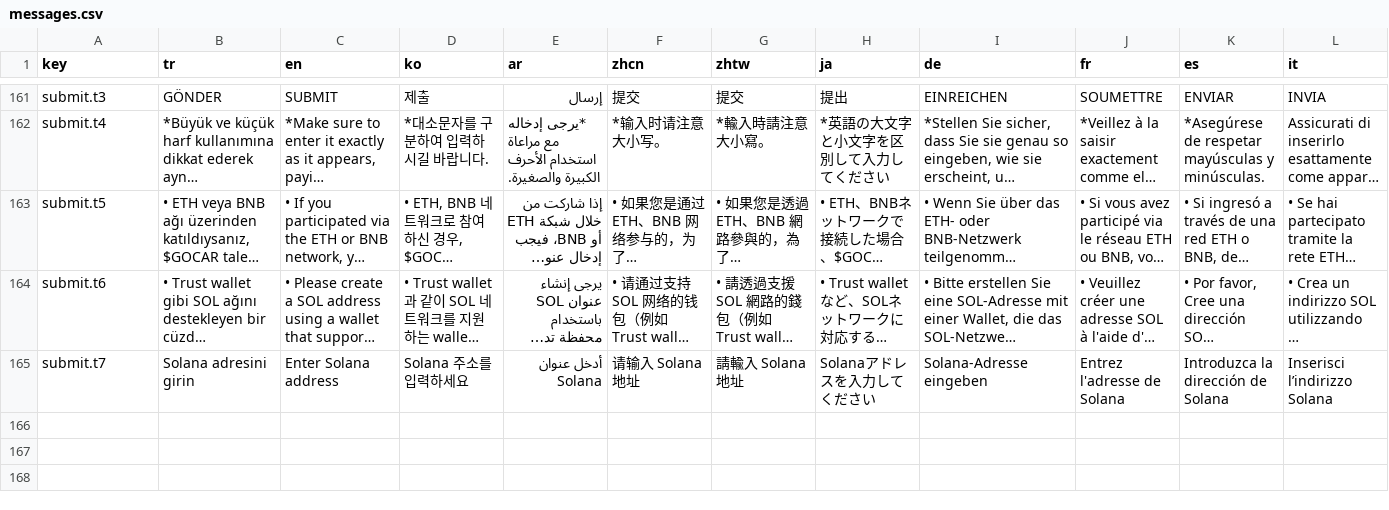
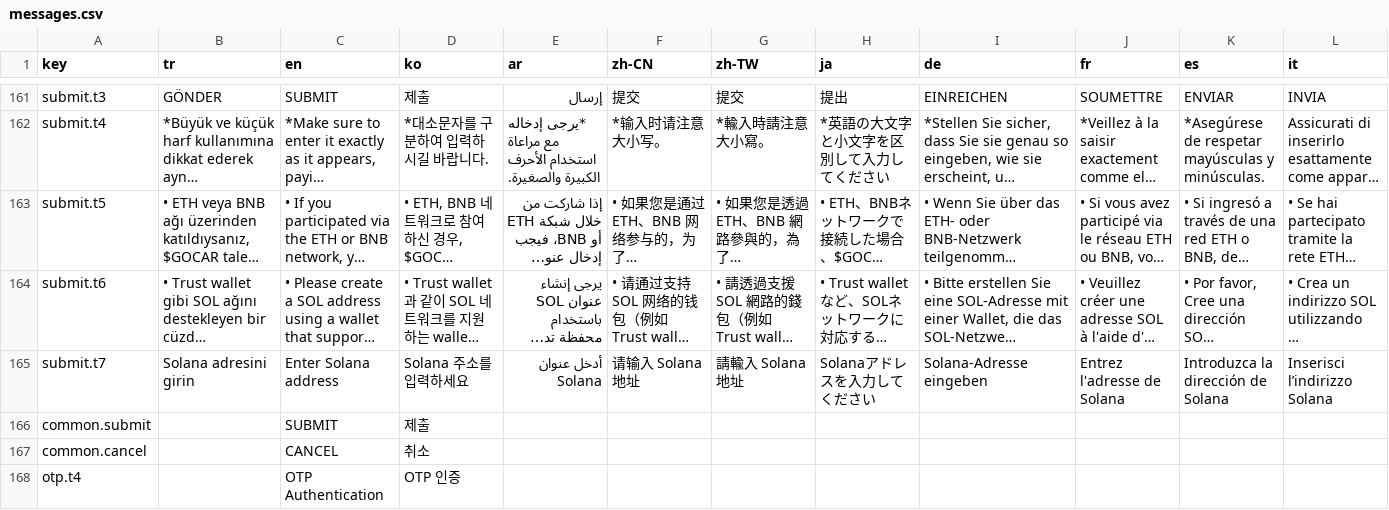
Before and after one commit to GuardiansOfCar/website, a CSV file: messages/messages.csv, drawn as a sheet; only a part is shown, gaps mark what is left out; long unchanged cells end in …; rows hold the shown columns only; the diff names each change by its address in the sheet, - before the commit and + after, or states it on an @@ line.

```diff
--- a/messages/messages.csv
+++ b/messages/messages.csv
-F1: zhcn
+F1: zh-CN
-G1: zhtw
+G1: zh-TW
+row 166: common.submit |  | SUBMIT | 제출
+row 167: common.cancel |  | CANCEL | 취소
+row 168: otp.t4 |  | OTP Authentication | OTP 인증
```
Also changed, not shown: 26 other files.
